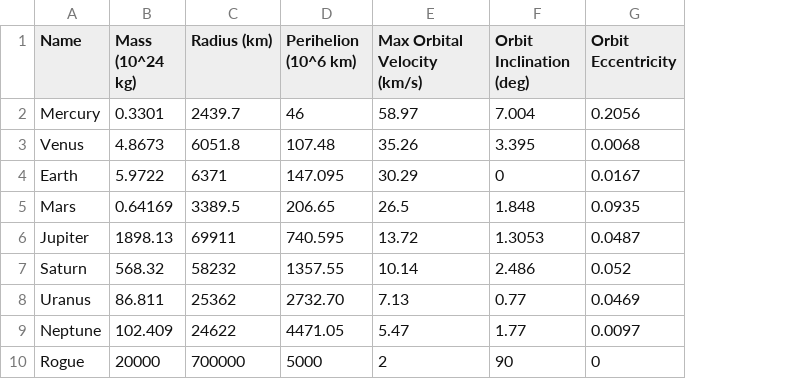
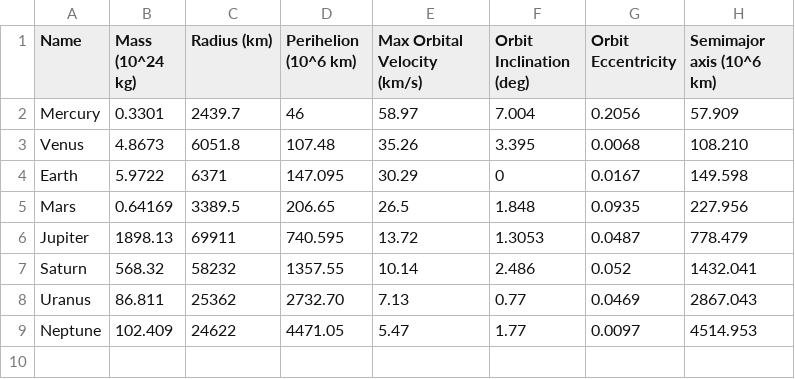
Before and after one commit to HiperLoop/project, a CSV file: objects/planets.csv, drawn as a sheet; removed rows and columns are numbered as before the commit, all else as after; the diff names each change by its address in the sheet, - before the commit and + after, or states it on an @@ line.

Commit message:
updated planets to habe the semimajor axis

```diff
--- a/objects/planets.csv
+++ b/objects/planets.csv
+column H (Semimajor axis (10^6 km)), rows 2-9: 57.909 | 108.210 | 149.598 | 227.956 | 778.479 | 1432.041 | 2867.043 | 4514.953
-row 10: Rogue | 20000 | 700000 | 5000 | 2 | 90 | 0
```
